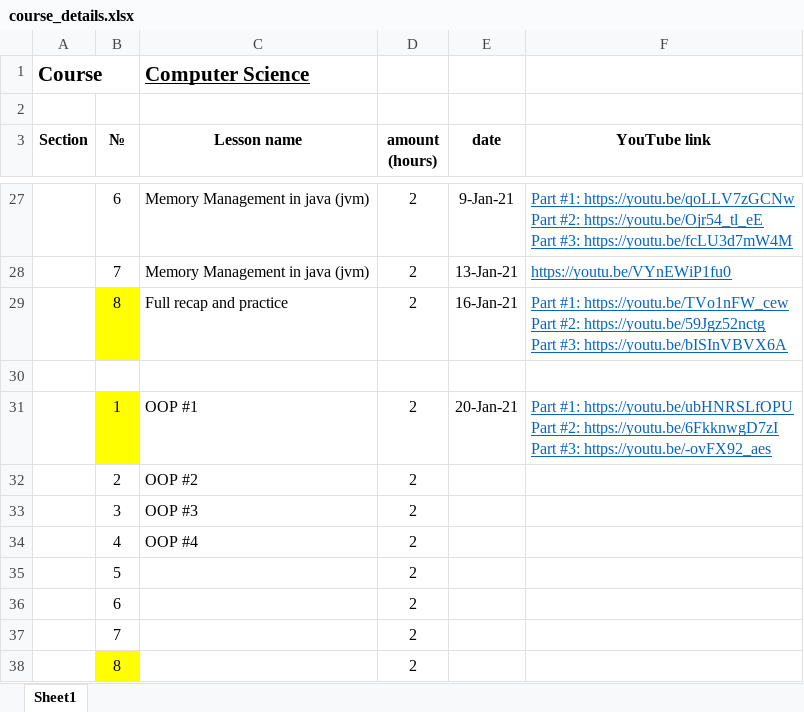
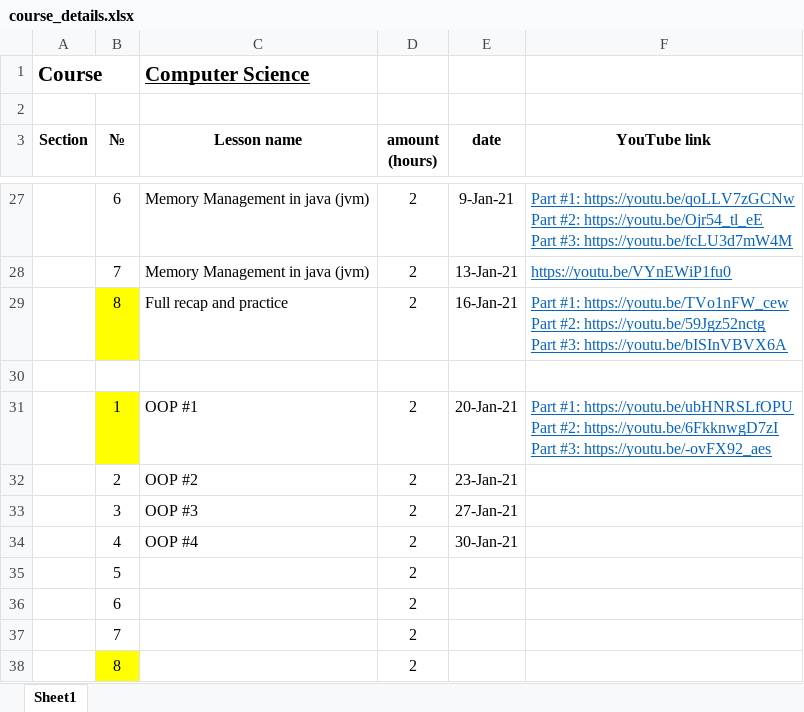
Before and after one commit to elvint14/java-course-2-classes, an Excel workbook: src/main/java/org/course/_syllabus/course_details.xlsx, sheet Sheet1, drawn as a sheet; only a part is shown, gaps mark what is left out; values as stored, in another font and other column widths than the file's, no borders; the diff names each change by its address in the sheet, - before the commit and + after, or states it on an @@ line.

Commit message:
course syllabus polished a bit

```diff
--- a/src/main/java/org/course/_syllabus/course_details.xlsx (sheet Sheet1)
+++ b/src/main/java/org/course/_syllabus/course_details.xlsx (sheet Sheet1)
-E32 (date): (empty)
+E32 (date): 23-Jan-21
-E33 (date): (empty)
+E33 (date): 27-Jan-21
-E34 (date): (empty)
+E34 (date): 30-Jan-21
```
